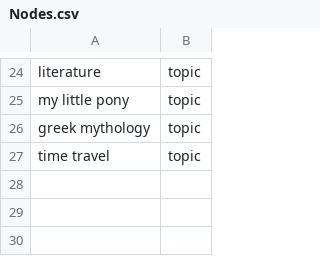
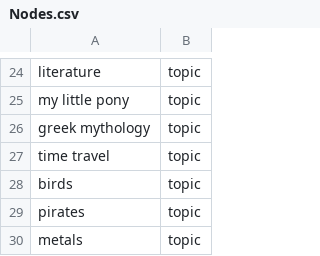
Before and after one commit to alexirpan/collage-prototype, a CSV file: Layout/Nodes.csv, drawn as a sheet; only a part is shown, gaps mark what is left out; the diff names each change by its address in the sheet, - before the commit and + after, or states it on an @@ line.

```diff
--- a/Layout/Nodes.csv
+++ b/Layout/Nodes.csv
+row 28: birds | topic
+row 29: pirates | topic
+row 30: metals | topic
```
Also changed, not shown: Layout/Edges.csv, 3 other files.
